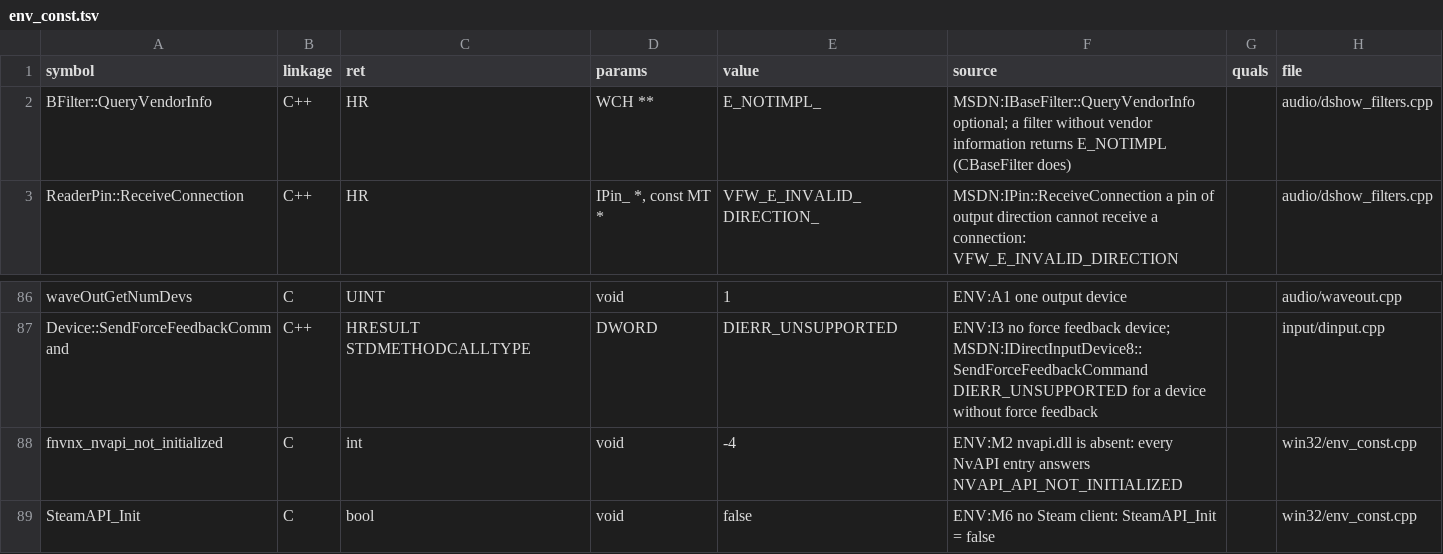
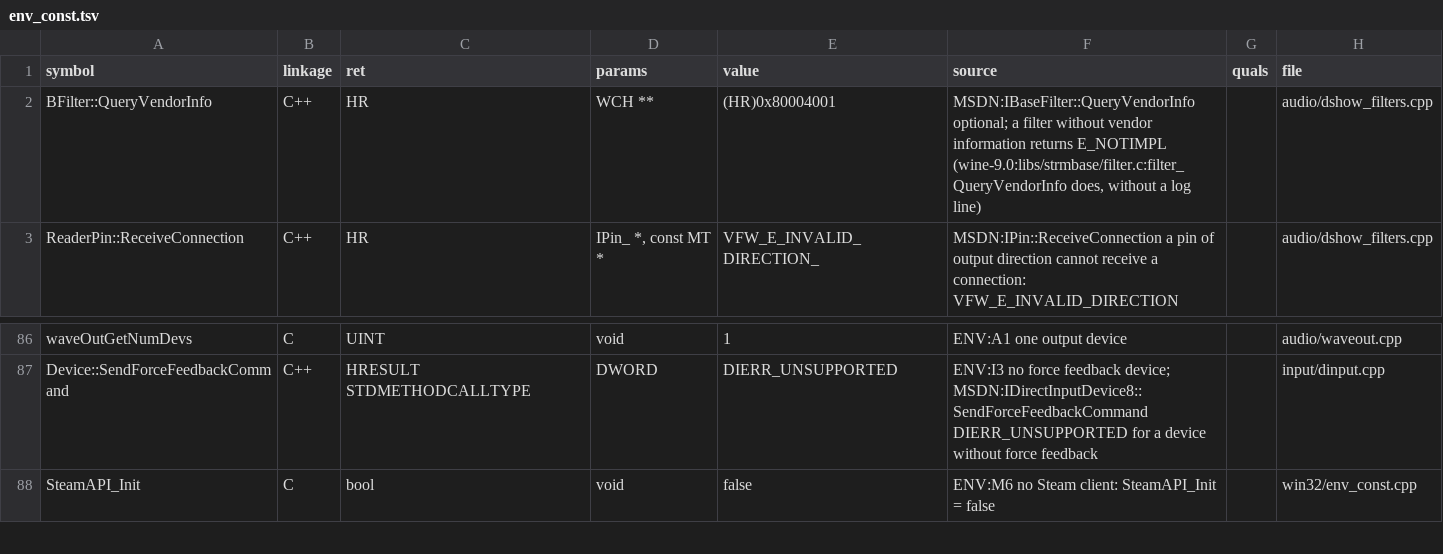
Before and after one commit to toadharvard/nx-agent, a TSV file: ports/fnv-nx/platform/manifest/env_const.tsv, drawn as a sheet; only a part is shown, gaps mark what is left out.

```diff
--- a/ports/fnv-nx/platform/manifest/env_const.tsv
+++ b/ports/fnv-nx/platform/manifest/env_const.tsv
@@ -1,3 +1,3 @@
 symbol	linkage	ret	params	value	source	quals	file
-BFilter::QueryVendorInfo	C++	HR	WCH **	E_NOTIMPL_	MSDN:IBaseFilter::QueryVendorInfo optional; a filter without vendor information returns E_NOTIMPL (CBaseFilter does)		audio/dshow_filters.cpp
+BFilter::QueryVendorInfo	C++	HR	WCH **	(HR)0x80004001	MSDN:IBaseFilter::QueryVendorInfo optional; a filter without vendor information returns E_NOTIMPL (wine-9.0:libs/strmbase/filter.c:filter_QueryVendorInfo does, without a log line)		audio/dshow_filters.cpp
 ReaderPin::ReceiveConnection	C++	HR	IPin_ *, const MT *	VFW_E_INVALID_DIRECTION_	MSDN:IPin::ReceiveConnection a pin of output direction cannot receive a connection: VFW_E_INVALID_DIRECTION		audio/dshow_filters.cpp
@@ -87,3 +87,2 @@ waveOutGetNumDevs	C	UINT	void	1	ENV:A1 one output device		audio/waveout.cpp
 Device::SendForceFeedbackCommand	C++	HRESULT STDMETHODCALLTYPE	DWORD	DIERR_UNSUPPORTED	ENV:I3 no force feedback device; MSDN:IDirectInputDevice8::SendForceFeedbackCommand DIERR_UNSUPPORTED for a device without force feedback		input/dinput.cpp
-fnvnx_nvapi_not_initialized	C	int	void	-4	ENV:M2 nvapi.dll is absent: every NvAPI entry answers NVAPI_API_NOT_INITIALIZED		win32/env_const.cpp
 SteamAPI_Init	C	bool	void	false	ENV:M6 no Steam client: SteamAPI_Init = false		win32/env_const.cpp
```
Also changed, not shown: 21 other files.
